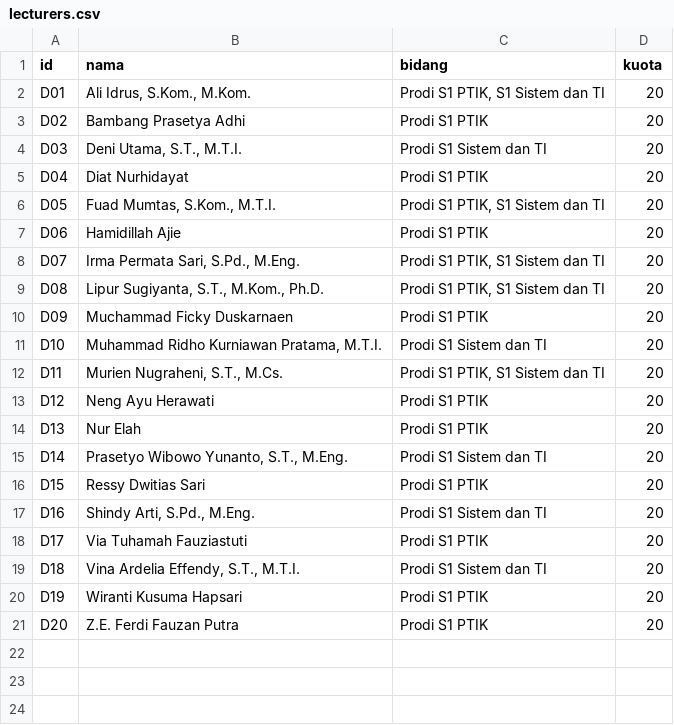
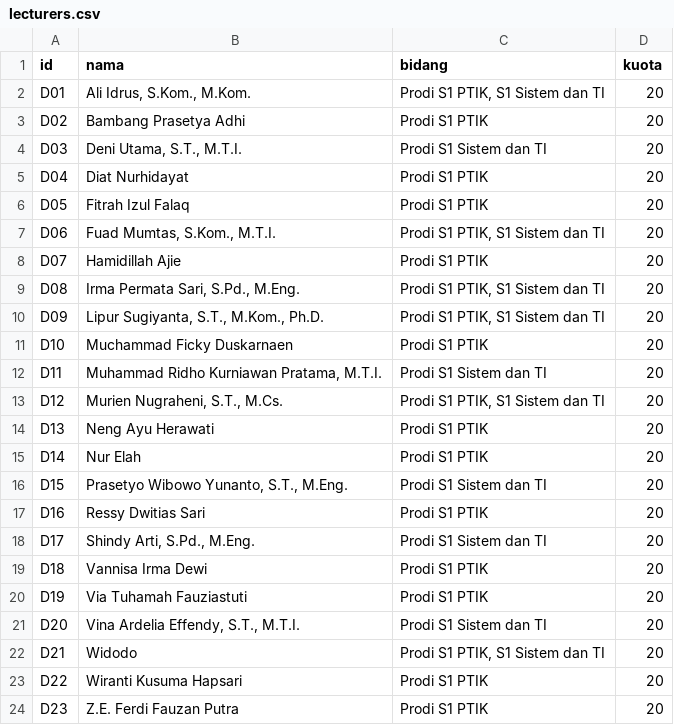
Before and after one commit to nathzhanz/dosen-recommender, a CSV file: data/lecturers.csv, drawn as a sheet.

Commit message:
Add files via upload
Tambah data Widodo, Fitrah, Vannisa

```diff
--- a/data/lecturers.csv
+++ b/data/lecturers.csv
@@ -5,17 +5,20 @@ D03,"Deni Utama, S.T., M.T.I.",Prodi S1 Sistem dan TI,20
 D04,Diat Nurhidayat,Prodi S1 PTIK,20
-D05,"Fuad Mumtas, S.Kom., M.T.I.","Prodi S1 PTIK, S1 Sistem dan TI",20
-D06,Hamidillah Ajie,Prodi S1 PTIK,20
-D07,"Irma Permata Sari, S.Pd., M.Eng.","Prodi S1 PTIK, S1 Sistem dan TI",20
-D08,"Lipur Sugiyanta, S.T., M.Kom., Ph.D.","Prodi S1 PTIK, S1 Sistem dan TI",20
-D09,Muchammad Ficky Duskarnaen,Prodi S1 PTIK,20
-D10,"Muhammad Ridho Kurniawan Pratama, M.T.I.",Prodi S1 Sistem dan TI,20
-D11,"Murien Nugraheni, S.T., M.Cs.","Prodi S1 PTIK, S1 Sistem dan TI",20
-D12,Neng Ayu Herawati,Prodi S1 PTIK,20
-D13,Nur Elah,Prodi S1 PTIK,20
-D14,"Prasetyo Wibowo Yunanto, S.T., M.Eng.",Prodi S1 Sistem dan TI,20
-D15,Ressy Dwitias Sari,Prodi S1 PTIK,20
-D16,"Shindy Arti, S.Pd., M.Eng.",Prodi S1 Sistem dan TI,20
-D17,Via Tuhamah Fauziastuti,Prodi S1 PTIK,20
-D18,"Vina Ardelia Effendy, S.T., M.T.I.",Prodi S1 Sistem dan TI,20
-D19,Wiranti Kusuma Hapsari,Prodi S1 PTIK,20
-D20,Z.E. Ferdi Fauzan Putra,Prodi S1 PTIK,20
+D05,Fitrah Izul Falaq,Prodi S1 PTIK,20
+D06,"Fuad Mumtas, S.Kom., M.T.I.","Prodi S1 PTIK, S1 Sistem dan TI",20
+D07,Hamidillah Ajie,Prodi S1 PTIK,20
+D08,"Irma Permata Sari, S.Pd., M.Eng.","Prodi S1 PTIK, S1 Sistem dan TI",20
+D09,"Lipur Sugiyanta, S.T., M.Kom., Ph.D.","Prodi S1 PTIK, S1 Sistem dan TI",20
+D10,Muchammad Ficky Duskarnaen,Prodi S1 PTIK,20
+D11,"Muhammad Ridho Kurniawan Pratama, M.T.I.",Prodi S1 Sistem dan TI,20
+D12,"Murien Nugraheni, S.T., M.Cs.","Prodi S1 PTIK, S1 Sistem dan TI",20
+D13,Neng Ayu Herawati,Prodi S1 PTIK,20
+D14,Nur Elah,Prodi S1 PTIK,20
+D15,"Prasetyo Wibowo Yunanto, S.T., M.Eng.",Prodi S1 Sistem dan TI,20
+D16,Ressy Dwitias Sari,Prodi S1 PTIK,20
+D17,"Shindy Arti, S.Pd., M.Eng.",Prodi S1 Sistem dan TI,20
+D18,Vannisa Irma Dewi,Prodi S1 PTIK,20
+D19,Via Tuhamah Fauziastuti,Prodi S1 PTIK,20
+D20,"Vina Ardelia Effendy, S.T., M.T.I.",Prodi S1 Sistem dan TI,20
+D21,Widodo,"Prodi S1 PTIK, S1 Sistem dan TI",20
+D22,Wiranti Kusuma Hapsari,Prodi S1 PTIK,20
+D23,Z.E. Ferdi Fauzan Putra,Prodi S1 PTIK,20
```
Also changed, not shown: 2 other files.
